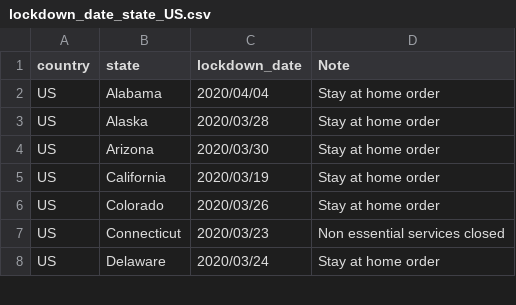
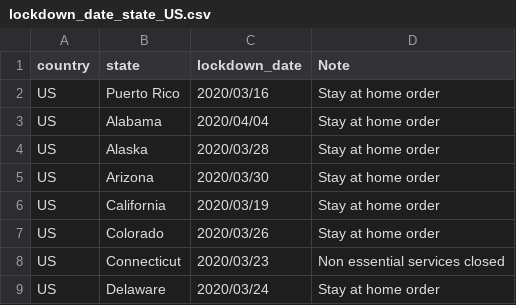
Before and after one commit to huonghuynhsc/COVID-19, a CSV file: prognosis/data/lockdown_date_state_US.csv, drawn as a sheet; only a part is shown; the diff names each change by its address in the sheet, - before the commit and + after, or states it on an @@ line.

```diff
--- a/prognosis/data/lockdown_date_state_US.csv
+++ b/prognosis/data/lockdown_date_state_US.csv
+row 2: US | Puerto Rico | 2020/03/16 | Stay at home order
```
Also changed, not shown: prognosis/data/lockdown_date_country.csv.
